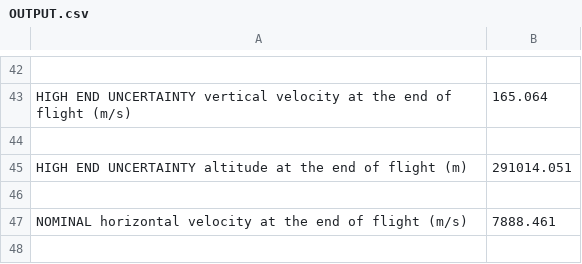
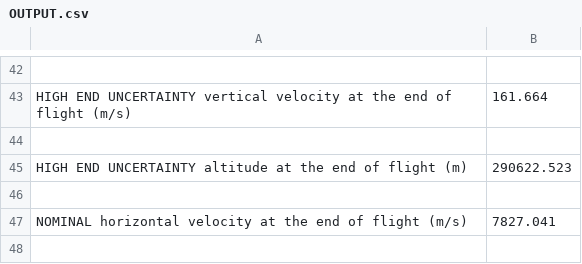
Before and after one commit to BlakeHeimann/teamrocket, a CSV file: OUTPUT.csv, drawn as a sheet; only a part is shown, gaps mark what is left out; the diff covers the shown part only; the diff names each change by its address in the sheet, - before the commit and + after, or states it on an @@ line.

```diff
--- a/OUTPUT.csv
+++ b/OUTPUT.csv
-B43: 165.064
+B43: 161.664
-B45: 291014.051
+B45: 290622.523
-B47: 7888.461
+B47: 7827.041
```
Also changed, not shown: 17 edited cells elsewhere in this file, 2 other files.
